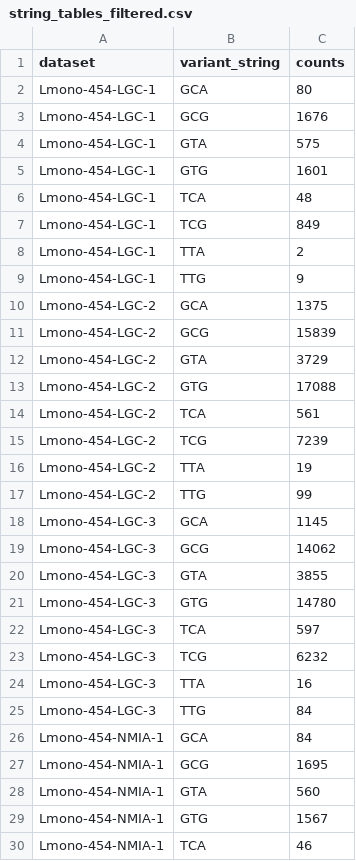
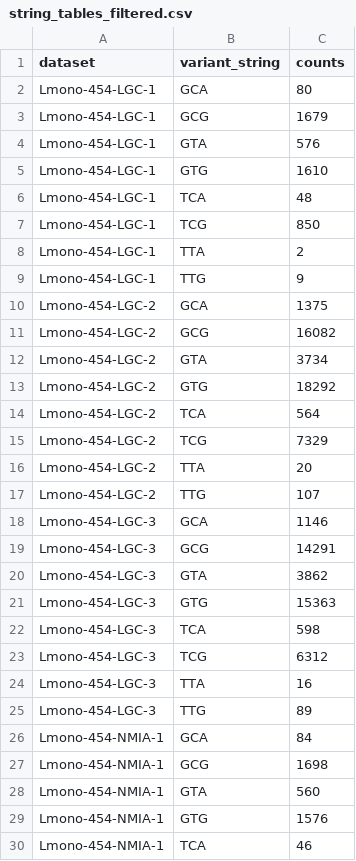
Before and after one commit to dasmoocher/ccqm_mbwg_16S, a CSV file: stats/data/string_tables_filtered.csv, drawn as a sheet; only a part is shown; the diff covers the shown part only.

```diff
--- a/stats/data/string_tables_filtered.csv
+++ b/stats/data/string_tables_filtered.csv
@@ -2,7 +2,7 @@
 "Lmono-454-LGC-1","GCA",80
-"Lmono-454-LGC-1","GCG",1676
-"Lmono-454-LGC-1","GTA",575
-"Lmono-454-LGC-1","GTG",1601
+"Lmono-454-LGC-1","GCG",1679
+"Lmono-454-LGC-1","GTA",576
+"Lmono-454-LGC-1","GTG",1610
 "Lmono-454-LGC-1","TCA",48
-"Lmono-454-LGC-1","TCG",849
+"Lmono-454-LGC-1","TCG",850
 "Lmono-454-LGC-1","TTA",2
@@ -10,21 +10,21 @@
 "Lmono-454-LGC-2","GCA",1375
-"Lmono-454-LGC-2","GCG",15839
-"Lmono-454-LGC-2","GTA",3729
-"Lmono-454-LGC-2","GTG",17088
-"Lmono-454-LGC-2","TCA",561
-"Lmono-454-LGC-2","TCG",7239
-"Lmono-454-LGC-2","TTA",19
-"Lmono-454-LGC-2","TTG",99
-"Lmono-454-LGC-3","GCA",1145
-"Lmono-454-LGC-3","GCG",14062
-"Lmono-454-LGC-3","GTA",3855
-"Lmono-454-LGC-3","GTG",14780
-"Lmono-454-LGC-3","TCA",597
-"Lmono-454-LGC-3","TCG",6232
+"Lmono-454-LGC-2","GCG",16082
+"Lmono-454-LGC-2","GTA",3734
+"Lmono-454-LGC-2","GTG",18292
+"Lmono-454-LGC-2","TCA",564
+"Lmono-454-LGC-2","TCG",7329
+"Lmono-454-LGC-2","TTA",20
+"Lmono-454-LGC-2","TTG",107
+"Lmono-454-LGC-3","GCA",1146
+"Lmono-454-LGC-3","GCG",14291
+"Lmono-454-LGC-3","GTA",3862
+"Lmono-454-LGC-3","GTG",15363
+"Lmono-454-LGC-3","TCA",598
+"Lmono-454-LGC-3","TCG",6312
 "Lmono-454-LGC-3","TTA",16
-"Lmono-454-LGC-3","TTG",84
+"Lmono-454-LGC-3","TTG",89
 "Lmono-454-NMIA-1","GCA",84
-"Lmono-454-NMIA-1","GCG",1695
+"Lmono-454-NMIA-1","GCG",1698
 "Lmono-454-NMIA-1","GTA",560
-"Lmono-454-NMIA-1","GTG",1567
+"Lmono-454-NMIA-1","GTG",1576
 "Lmono-454-NMIA-1","TCA",46
```
Also changed, not shown: 17 edited cells elsewhere in this file, stats/data/biovar_table.csv, stats/data/string_stats_ecoli.csv, 5 other files.
